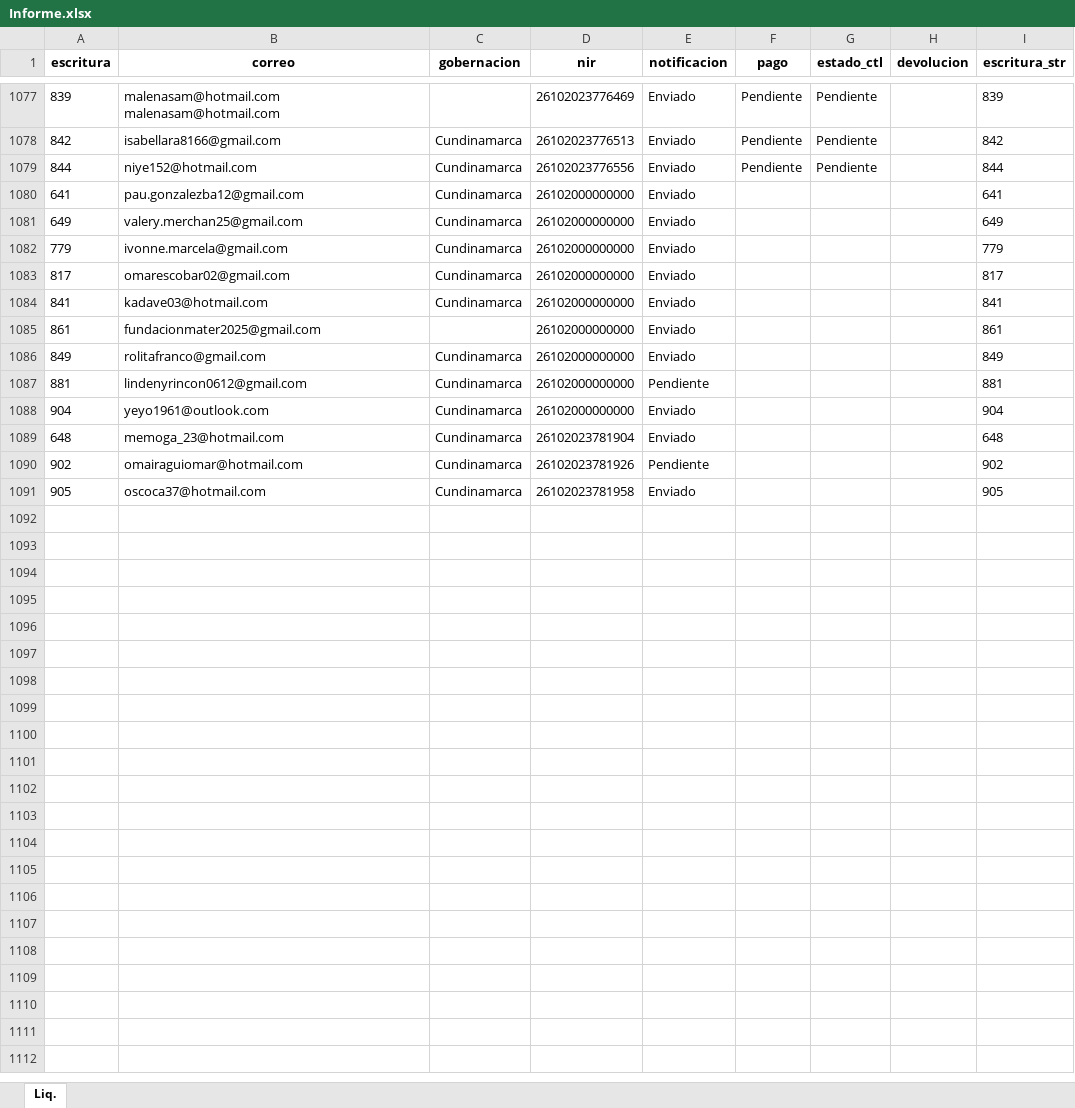
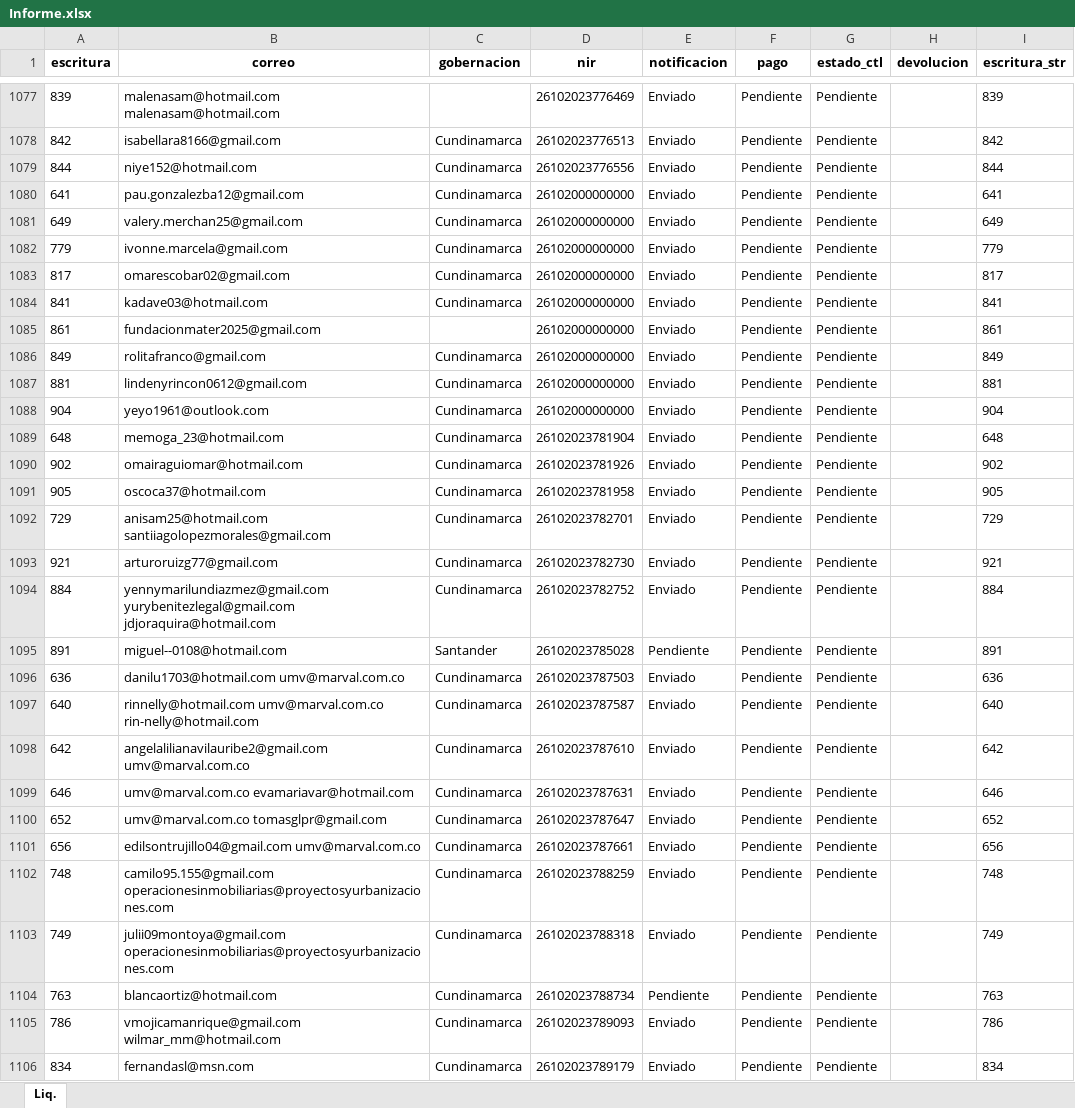
Before and after one commit to KrlitosProgramador/Proyecto_Notaria, an Excel workbook: Informe.xlsx, sheet Liq., drawn as a sheet; only a part is shown, gaps mark what is left out; values as stored, in another font and other column widths than the file's, no borders; the diff covers the shown part only; the diff names each change by its address in the sheet, - before the commit and + after, or states it on an @@ line.

Commit message:
Informe actualizado

```diff
--- a/Informe.xlsx (sheet Liq.)
+++ b/Informe.xlsx (sheet Liq.)
-F1080:F1091 (pago): (empty)
+F1080:F1091 (pago): Pendiente
-G1080:G1091 (estado_ctl): (empty)
+G1080:G1091 (estado_ctl): Pendiente
-E1087 (notificacion): Pendiente
+E1087 (notificacion): Enviado
-E1090 (notificacion): Pendiente
+E1090 (notificacion): Enviado
+row 1092: 729 | anisam25@hotmail.com santiiagolopezmorales@gmail.com | Cundinamarca | 26102023782701 | Enviado | Pendiente | Pendiente |  | 729
+row 1093: 921 | arturoruizg77@gmail.com | Cundinamarca | 26102023782730 | Enviado | Pendiente | Pendiente |  | 921
+row 1094: 884 | yennymarilundiazmez@gmail.com yurybenitezlegal@gmail.com jdjoraquira@hotmail.com | Cundinamarca | 26102023782752 | Enviado | Pendiente | Pendiente |  | 884
+row 1095: 891 | miguel--0108@hotmail.com | Santander | 26102023785028 | Pendiente | Pendiente | Pendiente |  | 891
+row 1096: 636 | danilu1703@hotmail.com umv@marval.com.co | Cundinamarca | 26102023787503 | Enviado | Pendiente | Pendiente |  | 636
+row 1097: 640 | rinnelly@hotmail.com umv@marval.com.co rin-nelly@hotmail.com | Cundinamarca | 26102023787587 | Enviado | Pendiente | Pendiente |  | 640
+row 1098: 642 | angelalilianavilauribe2@gmail.com umv@marval.com.co | Cundinamarca | 26102023787610 | Enviado | Pendiente | Pendiente |  | 642
+row 1099: 646 | umv@marval.com.co evamariavar@hotmail.com | Cundinamarca | 26102023787631 | Enviado | Pendiente | Pendiente |  | 646
+row 1100: 652 | umv@marval.com.co tomasglpr@gmail.com | Cundinamarca | 26102023787647 | Enviado | Pendiente | Pendiente |  | 652
+row 1101: 656 | edilsontrujillo04@gmail.com umv@marval.com.co | Cundinamarca | 26102023787661 | Enviado | Pendiente | Pendiente |  | 656
+row 1102: 748 | camilo95.155@gmail.com operacionesinmobiliarias@proyectosyurbanizaciones.com | Cundinamarca | 26102023788259 | Enviado | Pendiente | Pendiente |  | 748
+row 1103: 749 | julii09montoya@gmail.com operacionesinmobiliarias@proyectosyurbanizaciones.com | Cundinamarca | 26102023788318 | Enviado | Pendiente | Pendiente |  | 749
+row 1104: 763 | blancaortiz@hotmail.com | Cundinamarca | 26102023788734 | Pendiente | Pendiente | Pendiente |  | 763
+row 1105: 786 | vmojicamanrique@gmail.com wilmar_mm@hotmail.com | Cundinamarca | 26102023789093 | Enviado | Pendiente | Pendiente |  | 786
+row 1106: 834 | fernandasl@msn.com | Cundinamarca | 26102023789179 | Enviado | Pendiente | Pendiente |  | 834
```
Also changed, not shown: 62 added rows and 48 edited cells elsewhere in this sheet.
